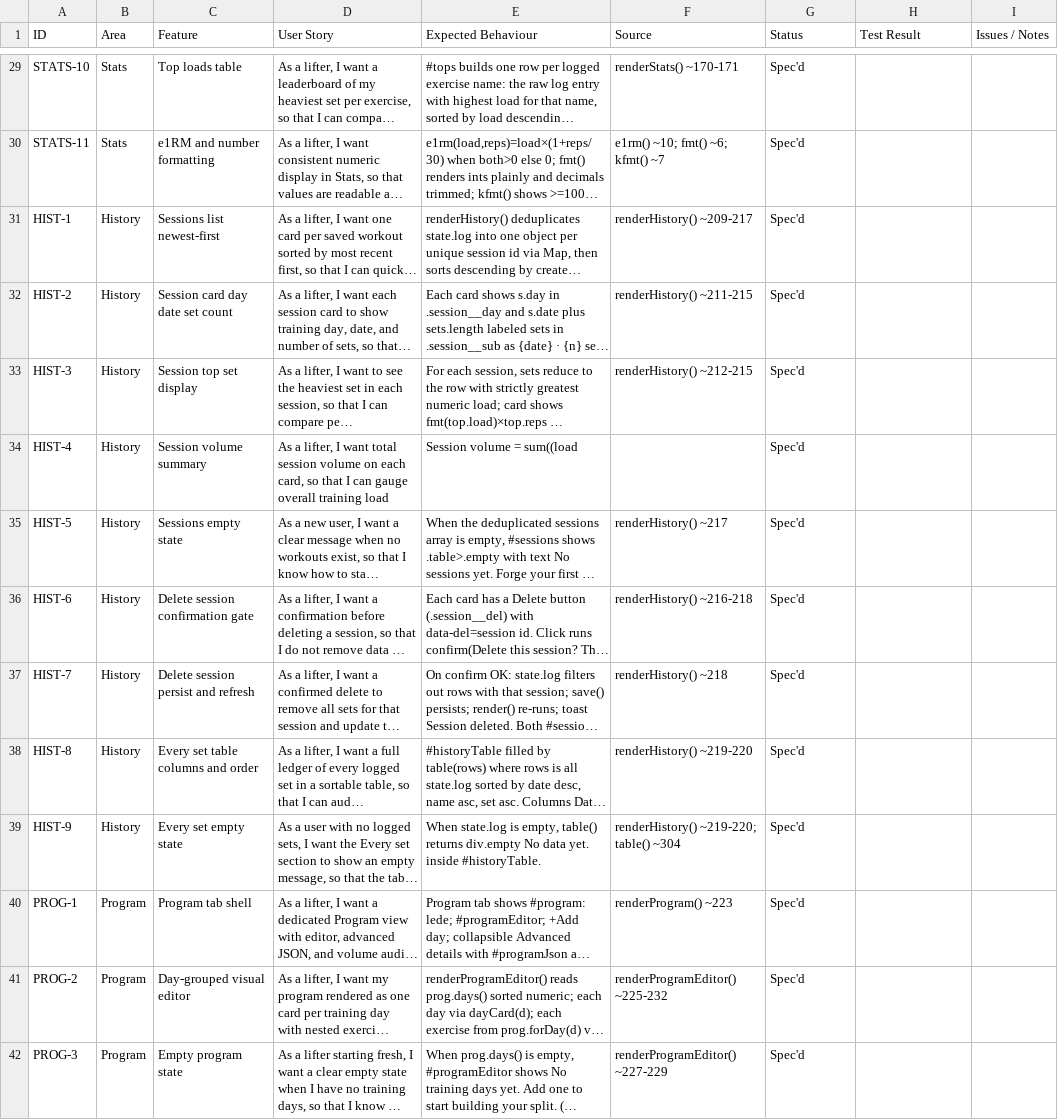
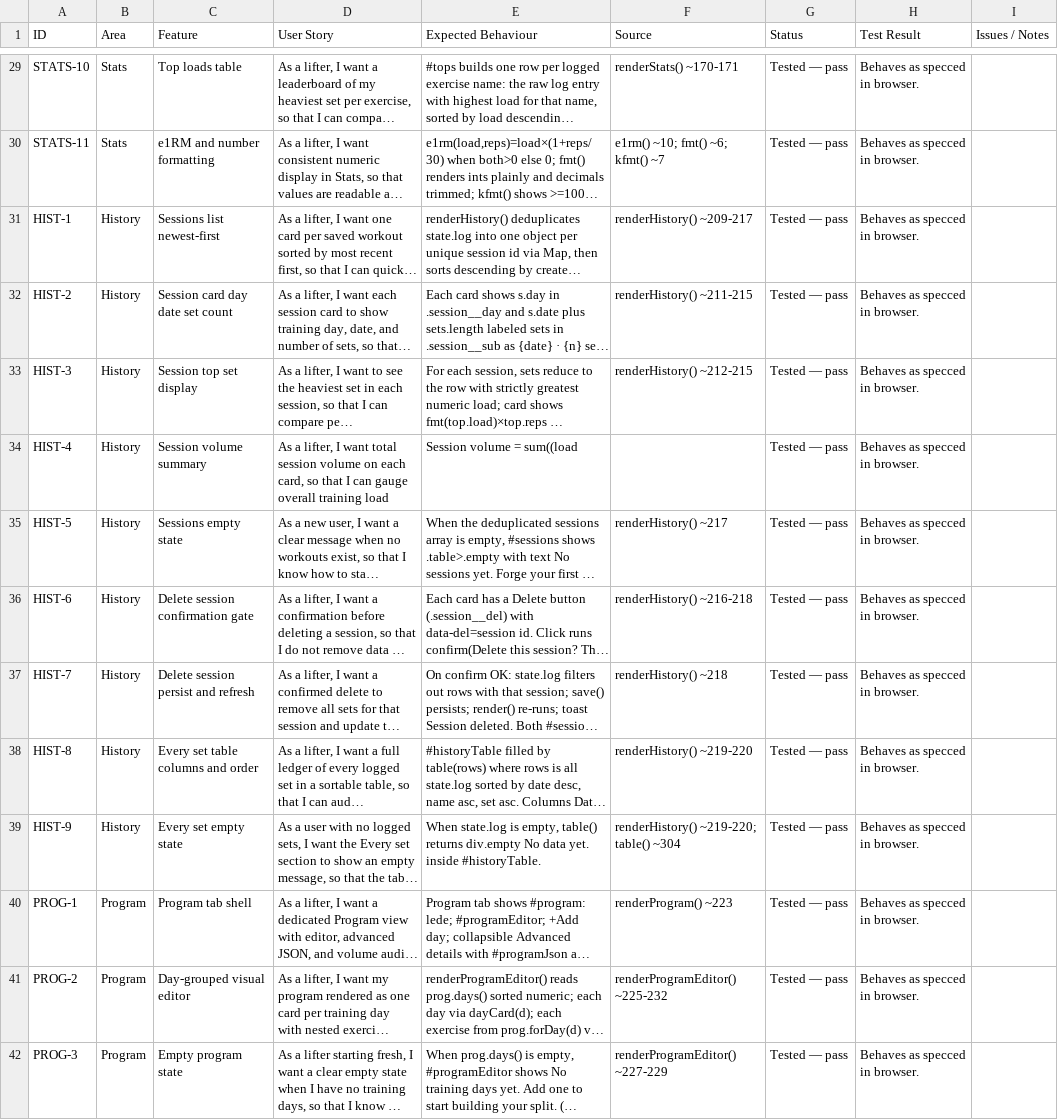
Before and after one commit to pedrochagasmaster/repforge, a CSV file: docs/feature-tracker.csv, drawn as a sheet; only a part is shown, gaps mark what is left out; long unchanged cells end in …; the diff covers the shown part only; the diff names each change by its address in the sheet, - before the commit and + after, or states it on an @@ line.

```diff
--- a/docs/feature-tracker.csv
+++ b/docs/feature-tracker.csv
-G29:G42 (Status): Spec'd
+G29:G42 (Status): Tested — pass
-H29:H42 (Test Result): (empty)
+H29:H42 (Test Result): Behaves as specced in browser.
```
Also changed, not shown: 120 edited cells elsewhere in this file, 1 other file.
